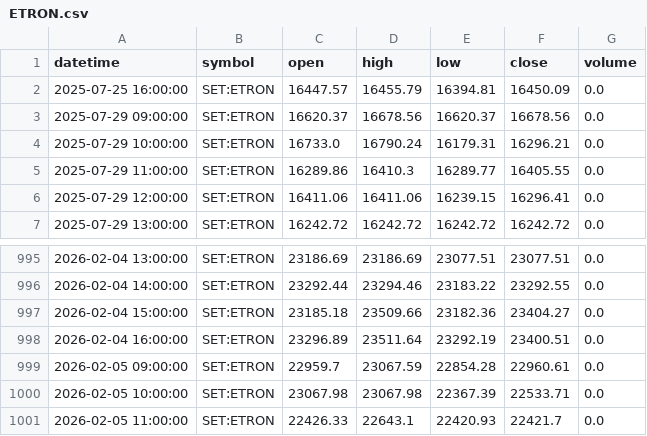
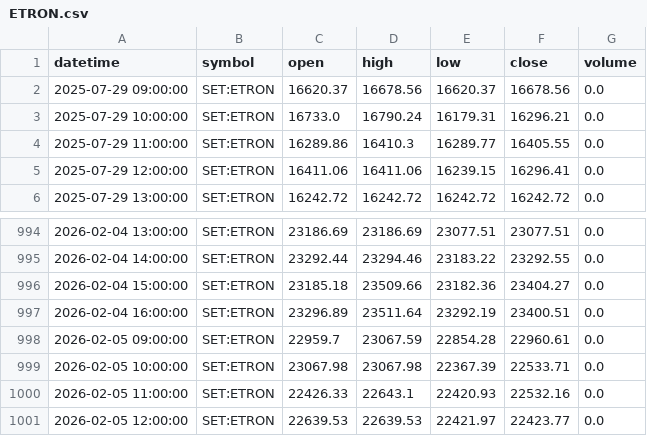
Before and after one commit to FameIllusionMaya/Relative_Rotation_Graph, a CSV file: data/1h/ETRON.csv, drawn as a sheet; only a part is shown, gaps mark what is left out.

```diff
--- a/data/1h/ETRON.csv
+++ b/data/1h/ETRON.csv
@@ -1,3 +1,2 @@
 datetime,symbol,open,high,low,close,volume
-2025-07-25 16:00:00,SET:ETRON,16447.57,16455.79,16394.81,16450.09,0.0
 2025-07-29 09:00:00,SET:ETRON,16620.37,16678.56,16620.37,16678.56,0.0
@@ -1000,2 +999,3 @@ datetime,symbol,open,high,low,close,volume
 2026-02-05 10:00:00,SET:ETRON,23067.98,23067.98,22367.39,22533.71,0.0
-2026-02-05 11:00:00,SET:ETRON,22426.33,22643.1,22420.93,22421.7,0.0
+2026-02-05 11:00:00,SET:ETRON,22426.33,22643.1,22420.93,22532.16,0.0
+2026-02-05 12:00:00,SET:ETRON,22639.53,22639.53,22421.97,22423.77,0.0
```
Also changed, not shown: data/1h/CONS.csv, data/1h/ENERG.csv, 24 other files.
